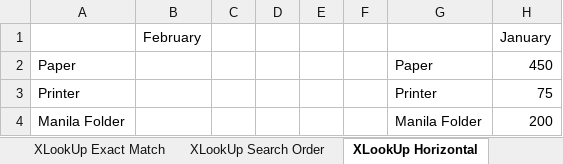
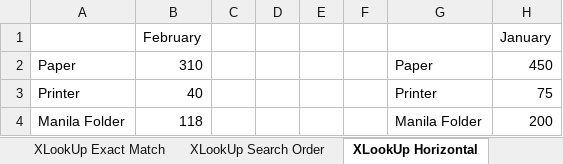
Before and after one commit to artsyl3/excel-xlookup-data-analysis, an Excel workbook: XLOOKUP Excel Tutorial File.xlsx, sheet XLookUp Horizontal, drawn as a sheet; only a part is shown; values as stored, in another font and other column widths than the file's, no borders; the diff names each change by its address in the sheet, - before the commit and + after, or states it on an @@ line.

```diff
--- a/XLOOKUP Excel Tutorial File.xlsx (sheet XLookUp Horizontal)
+++ b/XLOOKUP Excel Tutorial File.xlsx (sheet XLookUp Horizontal)
-B2 (February): (empty)
+B2 (February): 310
-B3 (February): (empty)
+B3 (February): 40
-B4 (February): (empty)
+B4 (February): 118
```
Also changed, not shown: sheet XLookUp w SUM, sheet XLookUp Search Order, 4 other files.
